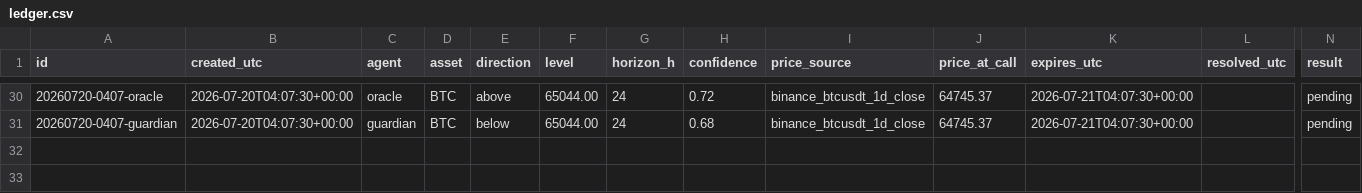
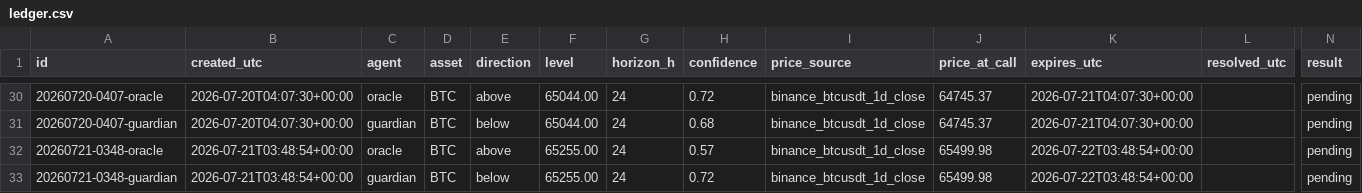
Before and after one commit to AlexandreMortreux/the-room, a CSV file: ledger.csv, drawn as a sheet; only a part is shown, gaps mark what is left out; rows hold the shown columns only; the diff names each change by its address in the sheet, - before the commit and + after, or states it on an @@ line.

Commit message:
ledger: daily update 2026-07-21

```diff
--- a/ledger.csv
+++ b/ledger.csv
+row 32: 20260721-0348-oracle | 2026-07-21T03:48:54+00:00 | oracle | BTC | above | 65255.00 | 24 | 0.57 | binance_btcusdt_1d_close | 65499.98 | 2026-07-22T03:48:54+00:00 |  | pending
+row 33: 20260721-0348-guardian | 2026-07-21T03:48:54+00:00 | guardian | BTC | below | 65255.00 | 24 | 0.72 | binance_btcusdt_1d_close | 65499.98 | 2026-07-22T03:48:54+00:00 |  | pending
```
